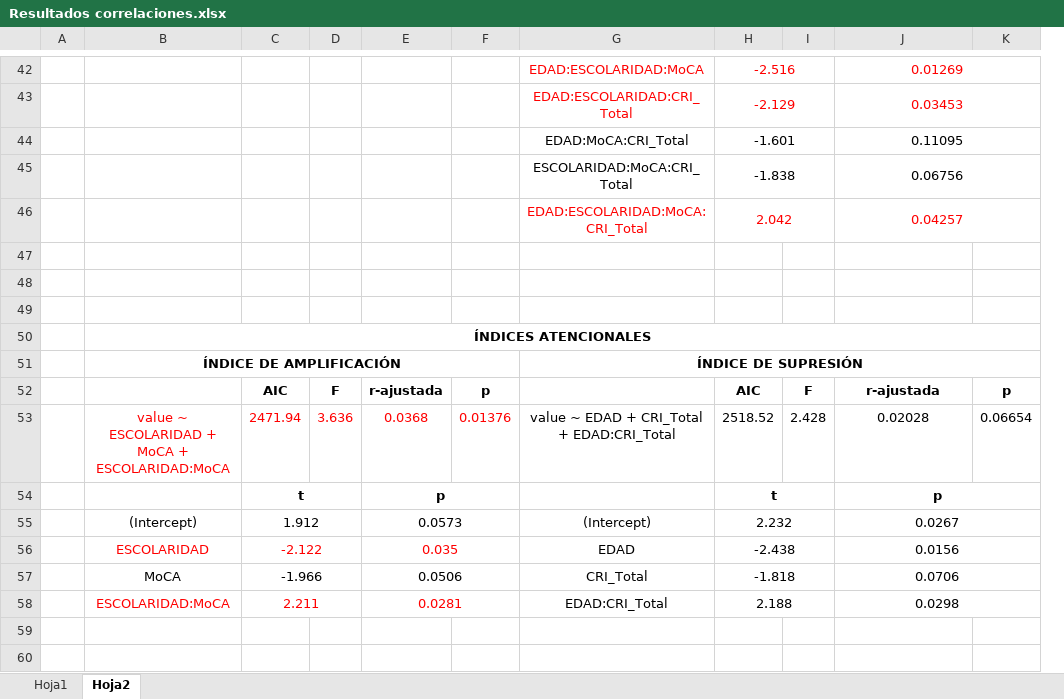
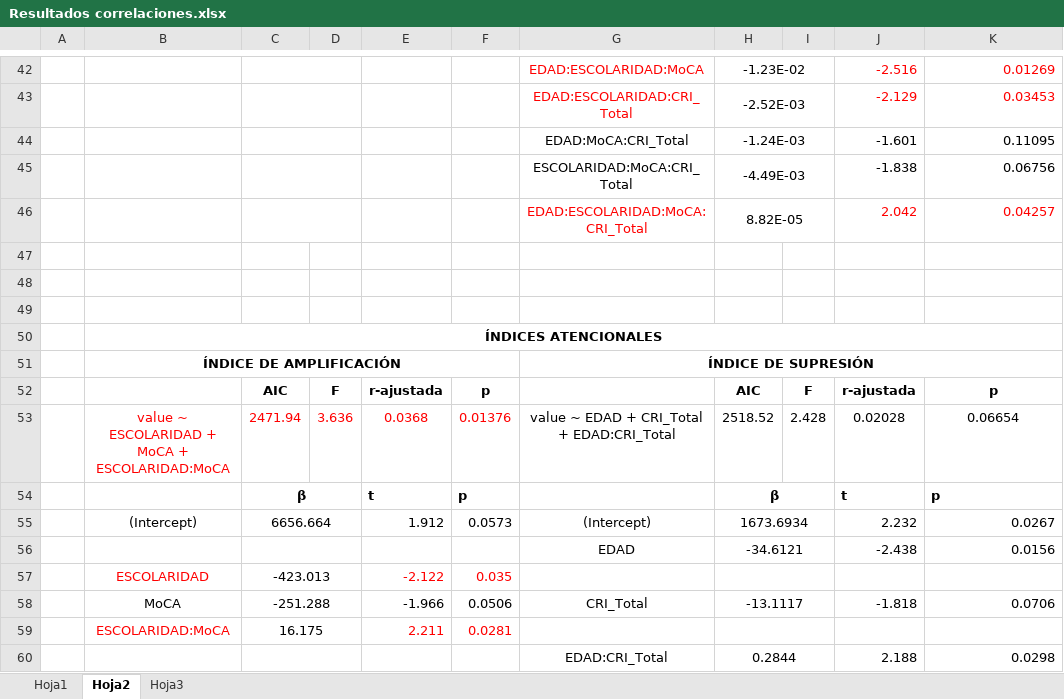
Before and after one commit to 1608elissa/Analisis-R, an Excel workbook: Resultados correlaciones.xlsx, sheet Hoja2, drawn as a sheet; only a part is shown, gaps mark what is left out; values as stored, in another font and other column widths than the file's, no borders; removed rows and columns are numbered as before the commit, all else as after; the diff covers the shown part only; the diff names each change by its address in the sheet, - before the commit and + after, or states it on an @@ line.

```diff
--- a/Resultados correlaciones.xlsx (sheet Hoja2)
+++ b/Resultados correlaciones.xlsx (sheet Hoja2)
+sheet tab: Hoja3
+column J, rows 42-53: -2.516 | -2.129 | -1.601 | -1.838 | 2.042 |  |  |  |  |  | r-ajustada | 0.02028
-column K, rows 52-53: p | 0.06654
+C42:D42 merged
-H42: -2.516
+H42: -1.23E-02
-H42:H43 text colour: #FF0000
+H42:H43 text colour: black
-K42:K46 alignment: center
+K42:K46 alignment: right
-J42:K42 merged
+C43:D43 merged
-H43: -2.129
+H43: -2.52E-03
-J43:K43 merged
+C44:D44 merged
-H44: -1.601
+H44: -1.24E-03
-J44:K44 merged
+C45:D45 merged
-H45: -1.838
+H45: -4.49E-03
-J45:K45 merged
+C46:D46 merged
-H46: 2.042
+H46: 8.82E-05
-H46 text colour: #FF0000
+H46 text colour: black
-J46:K46 merged
-K52: r-ajustada
+K52: p
-K53: 0.02028
+K53: 0.06654
-row 54:  |  | t |  | p |  |  | t |  | p
-row 55:  | (Intercept) | 1.912 |  | 0.0573 |  | (Intercept) | 2.232 |  | 0.0267
-row 56:  | ESCOLARIDAD | -2.122 |  | 0.035 |  | EDAD | -2.438 |  | 0.0156
-row 57:  | MoCA | -1.966 |  | 0.0506 |  | CRI_Total | -1.818 |  | 0.0706
-row 58:  | ESCOLARIDAD:MoCA | 2.211 |  | 0.0281 |  | EDAD:CRI_Total | 2.188 |  | 0.0298
+row 54:  |  | β |  | t | p |  | β |  | t | p
+row 55:  | (Intercept) | 6656.664 |  | 1.912 | 0.0573 | (Intercept) | 1673.6934 |  | 2.232 | 0.0267
+row 56:  |  |  |  |  |  | EDAD | -34.6121 |  | -2.438 | 0.0156
+row 57:  | ESCOLARIDAD | -423.013 |  | -2.122 | 0.035
+row 58:  | MoCA | -251.288 |  | -1.966 | 0.0506 | CRI_Total | -13.1117 |  | -1.818 | 0.0706
+row 59:  | ESCOLARIDAD:MoCA | 16.175 |  | 2.211 | 0.0281
+row 60:  |  |  |  |  |  | EDAD:CRI_Total | 0.2844 |  | 2.188 | 0.0298
```
Also changed, not shown: 17 added rows, 17 removed rows, 16 edited cells, cell formats and merged cells elsewhere in this sheet, 1 other file.
